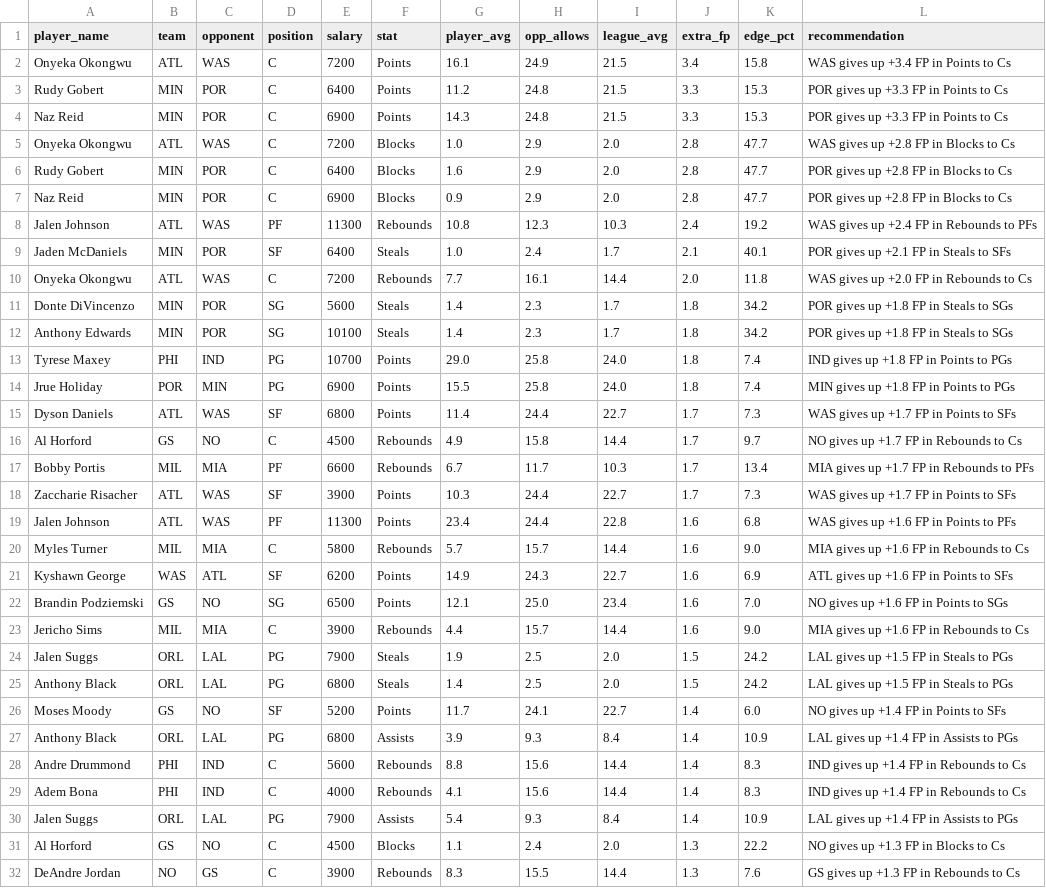
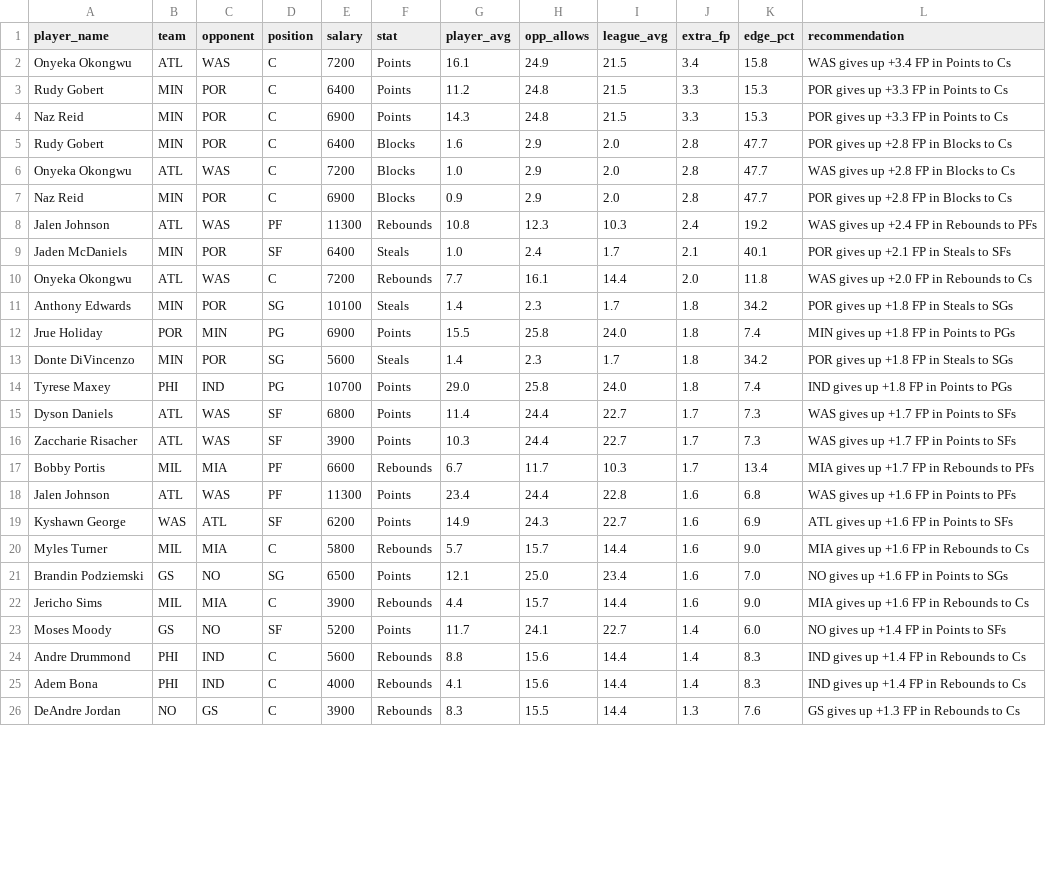
Before and after one commit to rakimr/PIRTDICA, a CSV file: targeted_plays.csv, drawn as a sheet; only a part is shown; the diff covers the shown part only.

```diff
--- a/targeted_plays.csv
+++ b/targeted_plays.csv
@@ -4,4 +4,4 @@ Rudy Gobert,MIN,POR,C,6400,Points,11.2,24.8,21.5,3.3,15.3,POR gives up +3.3 FP i
 Naz Reid,MIN,POR,C,6900,Points,14.3,24.8,21.5,3.3,15.3,POR gives up +3.3 FP in Points to Cs
+Rudy Gobert,MIN,POR,C,6400,Blocks,1.6,2.9,2.0,2.8,47.7,POR gives up +2.8 FP in Blocks to Cs
 Onyeka Okongwu,ATL,WAS,C,7200,Blocks,1.0,2.9,2.0,2.8,47.7,WAS gives up +2.8 FP in Blocks to Cs
-Rudy Gobert,MIN,POR,C,6400,Blocks,1.6,2.9,2.0,2.8,47.7,POR gives up +2.8 FP in Blocks to Cs
 Naz Reid,MIN,POR,C,6900,Blocks,0.9,2.9,2.0,2.8,47.7,POR gives up +2.8 FP in Blocks to Cs
@@ -10,23 +10,17 @@ Jaden McDaniels,MIN,POR,SF,6400,Steals,1.0,2.4,1.7,2.1,40.1,POR gives up +2.1 FP
 Onyeka Okongwu,ATL,WAS,C,7200,Rebounds,7.7,16.1,14.4,2.0,11.8,WAS gives up +2.0 FP in Rebounds to Cs
+Anthony Edwards,MIN,POR,SG,10100,Steals,1.4,2.3,1.7,1.8,34.2,POR gives up +1.8 FP in Steals to SGs
+Jrue Holiday,POR,MIN,PG,6900,Points,15.5,25.8,24.0,1.8,7.4,MIN gives up +1.8 FP in Points to PGs
 Donte DiVincenzo,MIN,POR,SG,5600,Steals,1.4,2.3,1.7,1.8,34.2,POR gives up +1.8 FP in Steals to SGs
-Anthony Edwards,MIN,POR,SG,10100,Steals,1.4,2.3,1.7,1.8,34.2,POR gives up +1.8 FP in Steals to SGs
 Tyrese Maxey,PHI,IND,PG,10700,Points,29.0,25.8,24.0,1.8,7.4,IND gives up +1.8 FP in Points to PGs
-Jrue Holiday,POR,MIN,PG,6900,Points,15.5,25.8,24.0,1.8,7.4,MIN gives up +1.8 FP in Points to PGs
 Dyson Daniels,ATL,WAS,SF,6800,Points,11.4,24.4,22.7,1.7,7.3,WAS gives up +1.7 FP in Points to SFs
-Al Horford,GS,NO,C,4500,Rebounds,4.9,15.8,14.4,1.7,9.7,NO gives up +1.7 FP in Rebounds to Cs
+Zaccharie Risacher,ATL,WAS,SF,3900,Points,10.3,24.4,22.7,1.7,7.3,WAS gives up +1.7 FP in Points to SFs
 Bobby Portis,MIL,MIA,PF,6600,Rebounds,6.7,11.7,10.3,1.7,13.4,MIA gives up +1.7 FP in Rebounds to PFs
-Zaccharie Risacher,ATL,WAS,SF,3900,Points,10.3,24.4,22.7,1.7,7.3,WAS gives up +1.7 FP in Points to SFs
 Jalen Johnson,ATL,WAS,PF,11300,Points,23.4,24.4,22.8,1.6,6.8,WAS gives up +1.6 FP in Points to PFs
+Kyshawn George,WAS,ATL,SF,6200,Points,14.9,24.3,22.7,1.6,6.9,ATL gives up +1.6 FP in Points to SFs
 Myles Turner,MIL,MIA,C,5800,Rebounds,5.7,15.7,14.4,1.6,9.0,MIA gives up +1.6 FP in Rebounds to Cs
-Kyshawn George,WAS,ATL,SF,6200,Points,14.9,24.3,22.7,1.6,6.9,ATL gives up +1.6 FP in Points to SFs
 Brandin Podziemski,GS,NO,SG,6500,Points,12.1,25.0,23.4,1.6,7.0,NO gives up +1.6 FP in Points to SGs
 Jericho Sims,MIL,MIA,C,3900,Rebounds,4.4,15.7,14.4,1.6,9.0,MIA gives up +1.6 FP in Rebounds to Cs
-Jalen Suggs,ORL,LAL,PG,7900,Steals,1.9,2.5,2.0,1.5,24.2,LAL gives up +1.5 FP in Steals to PGs
-Anthony Black,ORL,LAL,PG,6800,Steals,1.4,2.5,2.0,1.5,24.2,LAL gives up +1.5 FP in Steals to PGs
 Moses Moody,GS,NO,SF,5200,Points,11.7,24.1,22.7,1.4,6.0,NO gives up +1.4 FP in Points to SFs
-Anthony Black,ORL,LAL,PG,6800,Assists,3.9,9.3,8.4,1.4,10.9,LAL gives up +1.4 FP in Assists to PGs
 Andre Drummond,PHI,IND,C,5600,Rebounds,8.8,15.6,14.4,1.4,8.3,IND gives up +1.4 FP in Rebounds to Cs
 Adem Bona,PHI,IND,C,4000,Rebounds,4.1,15.6,14.4,1.4,8.3,IND gives up +1.4 FP in Rebounds to Cs
-Jalen Suggs,ORL,LAL,PG,7900,Assists,5.4,9.3,8.4,1.4,10.9,LAL gives up +1.4 FP in Assists to PGs
-Al Horford,GS,NO,C,4500,Blocks,1.1,2.4,2.0,1.3,22.2,NO gives up +1.3 FP in Blocks to Cs
 DeAndre Jordan,NO,GS,C,3900,Rebounds,8.3,15.5,14.4,1.3,7.6,GS gives up +1.3 FP in Rebounds to Cs
```
Also changed, not shown: 2 added rows, 4 removed rows and 18 moved rows elsewhere in this file, ownership_projections.csv, prop_recommendations.csv, 6 other files.
